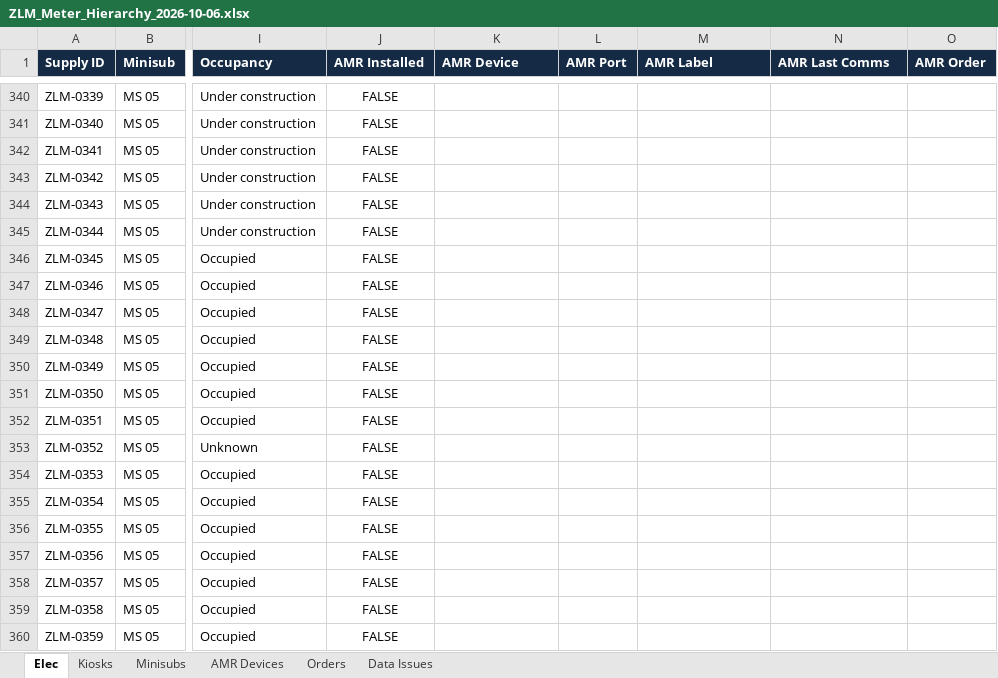
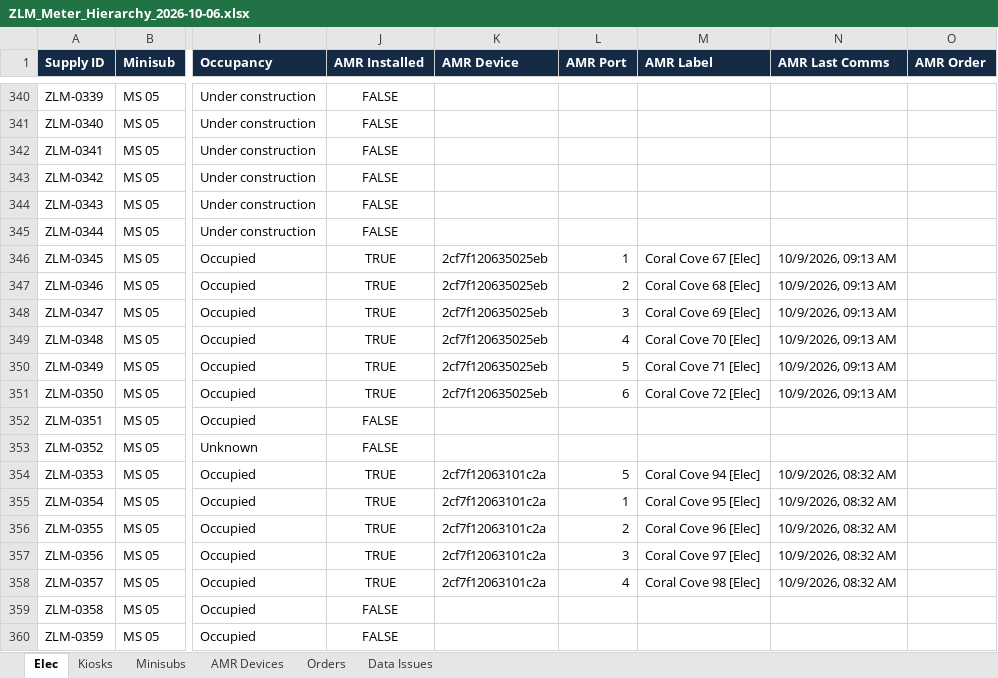
Before and after one commit to ruanvanheerden97/ZululamiAMR, an Excel workbook: ZLM_Meter_Hierarchy_2026-10-06.xlsx, sheet Elec, drawn as a sheet; only a part is shown, gaps mark what is left out; values as stored, in another font and other column widths than the file's, no borders; the diff covers the shown part only; the diff names each change by its address in the sheet, - before the commit and + after, or states it on an @@ line.

```diff
--- a/ZLM_Meter_Hierarchy_2026-10-06.xlsx (sheet Elec)
+++ b/ZLM_Meter_Hierarchy_2026-10-06.xlsx (sheet Elec)
-J346:J351 (AMR Installed): FALSE
+J346:J351 (AMR Installed): TRUE
-K346:K351 (AMR Device): (empty)
+K346:K351 (AMR Device): 2cf7f120635025eb
-L346 (AMR Port): (empty)
+L346 (AMR Port): 1
-M346 (AMR Label): (empty)
+M346 (AMR Label): Coral Cove 67 [Elec]
-N346:N351 (AMR Last Comms): (empty)
+N346:N351 (AMR Last Comms): 10/9/2026, 09:13 AM
-L347 (AMR Port): (empty)
+L347 (AMR Port): 2
-M347 (AMR Label): (empty)
+M347 (AMR Label): Coral Cove 68 [Elec]
-L348 (AMR Port): (empty)
+L348 (AMR Port): 3
-M348 (AMR Label): (empty)
+M348 (AMR Label): Coral Cove 69 [Elec]
-L349 (AMR Port): (empty)
+L349 (AMR Port): 4
-M349 (AMR Label): (empty)
+M349 (AMR Label): Coral Cove 70 [Elec]
-L350 (AMR Port): (empty)
+L350 (AMR Port): 5
-M350 (AMR Label): (empty)
+M350 (AMR Label): Coral Cove 71 [Elec]
-L351 (AMR Port): (empty)
+L351 (AMR Port): 6
-M351 (AMR Label): (empty)
+M351 (AMR Label): Coral Cove 72 [Elec]
-J354:J358 (AMR Installed): FALSE
+J354:J358 (AMR Installed): TRUE
-K354:K358 (AMR Device): (empty)
+K354:K358 (AMR Device): 2cf7f12063101c2a
-L354 (AMR Port): (empty)
+L354 (AMR Port): 5
-M354 (AMR Label): (empty)
+M354 (AMR Label): Coral Cove 94 [Elec]
-N354:N358 (AMR Last Comms): (empty)
+N354:N358 (AMR Last Comms): 10/9/2026, 08:32 AM
-L355 (AMR Port): (empty)
+L355 (AMR Port): 1
-M355 (AMR Label): (empty)
+M355 (AMR Label): Coral Cove 95 [Elec]
-L356 (AMR Port): (empty)
+L356 (AMR Port): 2
-M356 (AMR Label): (empty)
+M356 (AMR Label): Coral Cove 96 [Elec]
-L357 (AMR Port): (empty)
+L357 (AMR Port): 3
-M357 (AMR Label): (empty)
+M357 (AMR Label): Coral Cove 97 [Elec]
-L358 (AMR Port): (empty)
+L358 (AMR Port): 4
-M358 (AMR Label): (empty)
+M358 (AMR Label): Coral Cove 98 [Elec]
```
Also changed, not shown: 45 added rows and 250 edited cells elsewhere in this sheet, sheet Kiosks, sheet Data Issues, sheet Minisubs, 1 other file.
